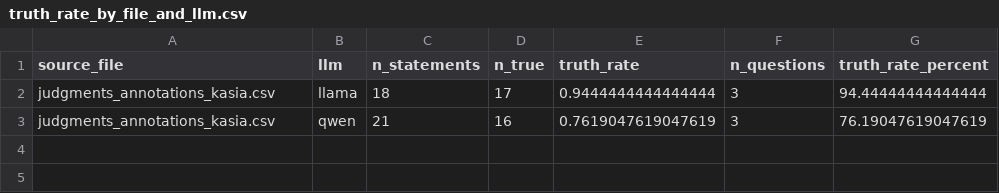
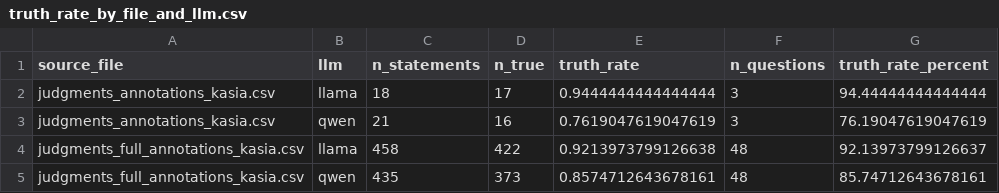
Before and after one commit to baranakkanat/Natural-Language-Processing, a CSV file: outputs/stats/truth_rate_by_file_and_llm.csv, drawn as a sheet.

Commit message:
Kasia's annotations

```diff
--- a/outputs/stats/truth_rate_by_file_and_llm.csv
+++ b/outputs/stats/truth_rate_by_file_and_llm.csv
@@ -3 +3,3 @@ judgments_annotations_kasia.csv,llama,18,17,0.9444444444444444,3,94.444444444444
 judgments_annotations_kasia.csv,qwen,21,16,0.7619047619047619,3,76.19047619047619
+judgments_full_annotations_kasia.csv,llama,458,422,0.9213973799126638,48,92.13973799126637
+judgments_full_annotations_kasia.csv,qwen,435,373,0.8574712643678161,48,85.74712643678161
```
Also changed, not shown: outputs/stats/truth_rate_by_llm_and_answer_correctness.csv, 6 other files.
